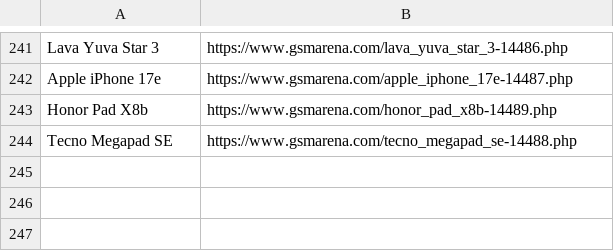
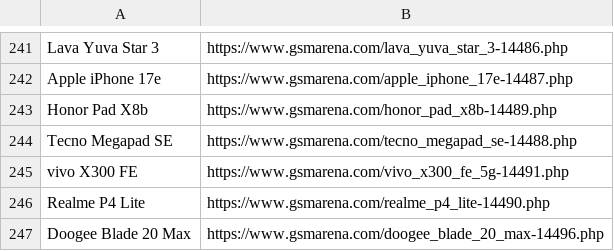
Before and after one commit to fahimpyto/zuzu_notice_BOT, a CSV file: scraped_devices.csv, drawn as a sheet; only a part is shown, gaps mark what is left out; the diff names each change by its address in the sheet, - before the commit and + after, or states it on an @@ line.

```diff
--- a/scraped_devices.csv
+++ b/scraped_devices.csv
+row 245: vivo X300 FE | https://www.gsmarena.com/vivo_x300_fe_5g-14491.php
+row 246: Realme P4 Lite | https://www.gsmarena.com/realme_p4_lite-14490.php
+row 247: Doogee Blade 20 Max | https://www.gsmarena.com/doogee_blade_20_max-14496.php
```
Also changed, not shown: 9 other files.
